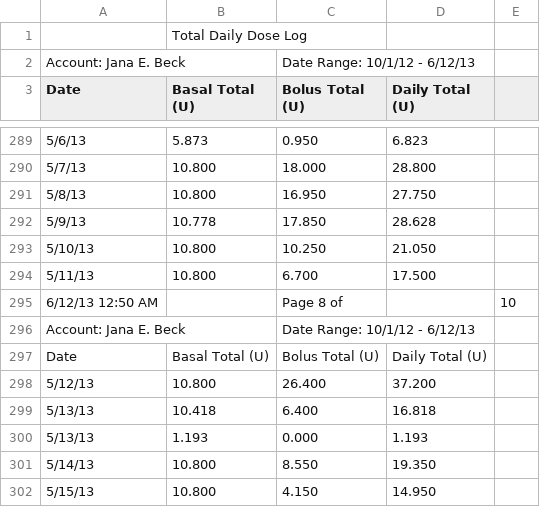
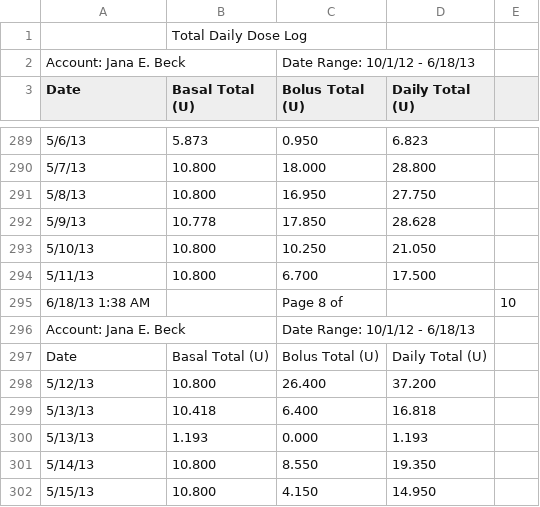
Before and after one commit to dmblue12/iPancreas-archive, a CSV file: public/from 2012.10.01 TDD.csv, drawn as a sheet; only a part is shown, gaps mark what is left out; the diff covers the shown part only; the diff names each change by its address in the sheet, - before the commit and + after, or states it on an @@ line.

```diff
--- a/public/from 2012.10.01 TDD.csv
+++ b/public/from 2012.10.01 TDD.csv
-C2 (Bolus Total (U)): Date Range: 10/1/12 - 6/12/13
+C2 (Bolus Total (U)): Date Range: 10/1/12 - 6/18/13
-A295 (Date): 6/12/13 12:50 AM
+A295 (Date): 6/18/13 1:38 AM
-C296 (Bolus Total (U)): Date Range: 10/1/12 - 6/12/13
+C296 (Bolus Total (U)): Date Range: 10/1/12 - 6/18/13
```
Also changed, not shown: 8 added rows and 17 edited cells elsewhere in this file, public/from 2012.10.01 BG.csv, 1 other file.
